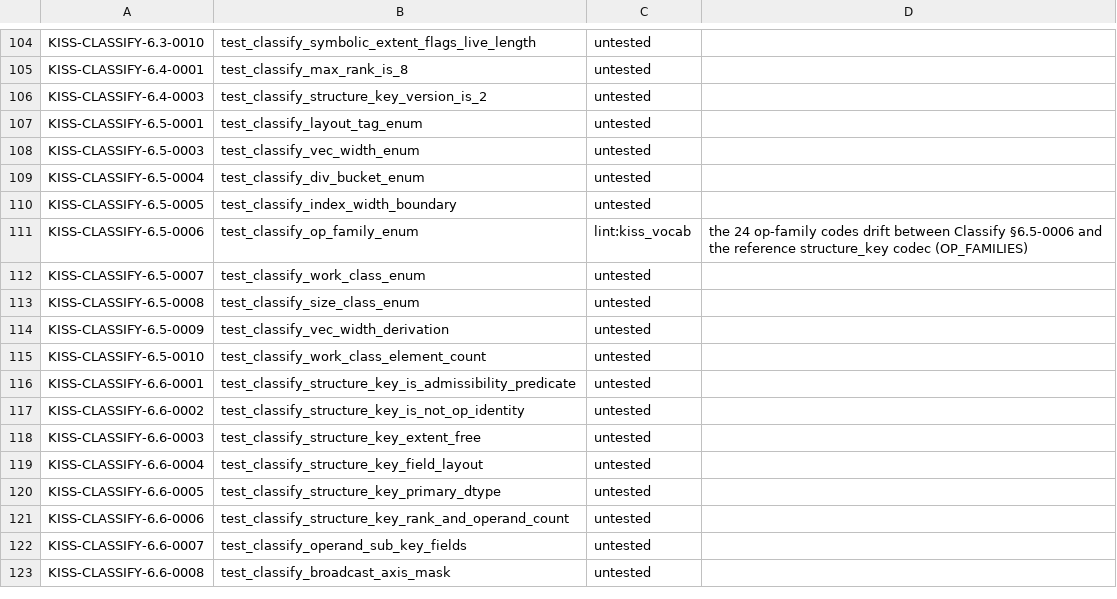
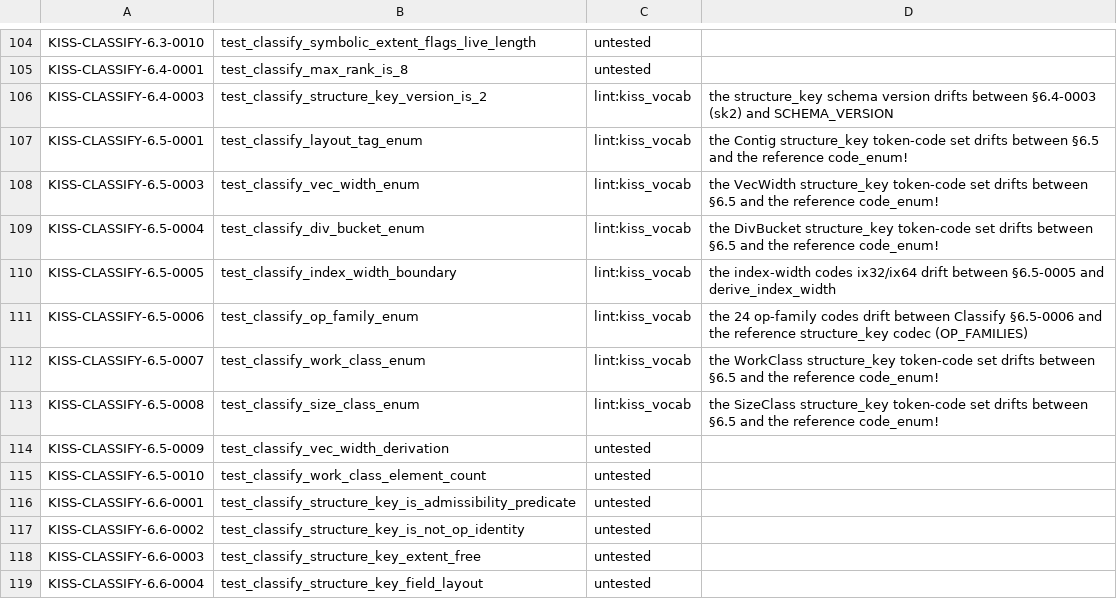
Before and after one commit to ThinkersJournal/KISS, a TSV file: conformance/UNBACKED.tsv, drawn as a sheet; only a part is shown, gaps mark what is left out; the shorter side is filled out with more unchanged rows.

```diff
--- a/conformance/UNBACKED.tsv
+++ b/conformance/UNBACKED.tsv
@@ -105,10 +105,10 @@ KISS-CLASSIFY-6.3-0010	test_classify_symbolic_extent_flags_live_length	untested
 KISS-CLASSIFY-6.4-0001	test_classify_max_rank_is_8	untested	
-KISS-CLASSIFY-6.4-0003	test_classify_structure_key_version_is_2	untested	
-KISS-CLASSIFY-6.5-0001	test_classify_layout_tag_enum	untested	
-KISS-CLASSIFY-6.5-0003	test_classify_vec_width_enum	untested	
-KISS-CLASSIFY-6.5-0004	test_classify_div_bucket_enum	untested	
-KISS-CLASSIFY-6.5-0005	test_classify_index_width_boundary	untested	
+KISS-CLASSIFY-6.4-0003	test_classify_structure_key_version_is_2	lint:kiss_vocab	the structure_key schema version drifts between §6.4-0003 (sk2) and SCHEMA_VERSION
+KISS-CLASSIFY-6.5-0001	test_classify_layout_tag_enum	lint:kiss_vocab	the Contig structure_key token-code set drifts between §6.5 and the reference code_enum!
+KISS-CLASSIFY-6.5-0003	test_classify_vec_width_enum	lint:kiss_vocab	the VecWidth structure_key token-code set drifts between §6.5 and the reference code_enum!
+KISS-CLASSIFY-6.5-0004	test_classify_div_bucket_enum	lint:kiss_vocab	the DivBucket structure_key token-code set drifts between §6.5 and the reference code_enum!
+KISS-CLASSIFY-6.5-0005	test_classify_index_width_boundary	lint:kiss_vocab	the index-width codes ix32/ix64 drift between §6.5-0005 and derive_index_width
 KISS-CLASSIFY-6.5-0006	test_classify_op_family_enum	lint:kiss_vocab	the 24 op-family codes drift between Classify §6.5-0006 and the reference structure_key codec (OP_FAMILIES)
-KISS-CLASSIFY-6.5-0007	test_classify_work_class_enum	untested	
-KISS-CLASSIFY-6.5-0008	test_classify_size_class_enum	untested	
+KISS-CLASSIFY-6.5-0007	test_classify_work_class_enum	lint:kiss_vocab	the WorkClass structure_key token-code set drifts between §6.5 and the reference code_enum!
+KISS-CLASSIFY-6.5-0008	test_classify_size_class_enum	lint:kiss_vocab	the SizeClass structure_key token-code set drifts between §6.5 and the reference code_enum!
 KISS-CLASSIFY-6.5-0009	test_classify_vec_width_derivation	untested	
```
Also changed, not shown: 1 other file.
